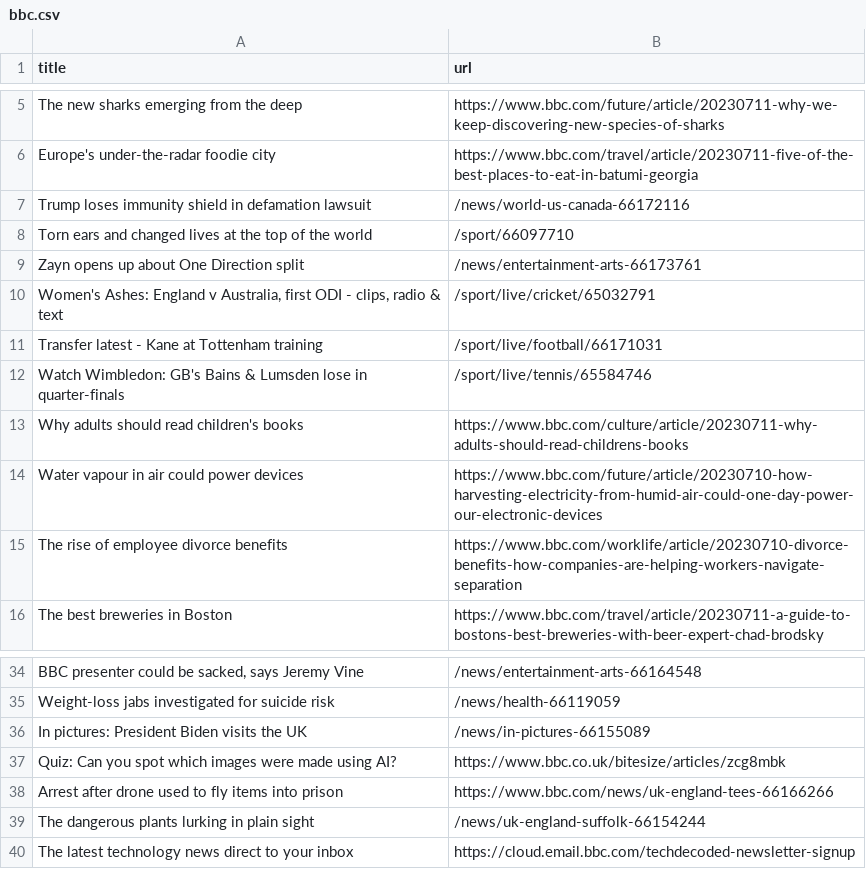
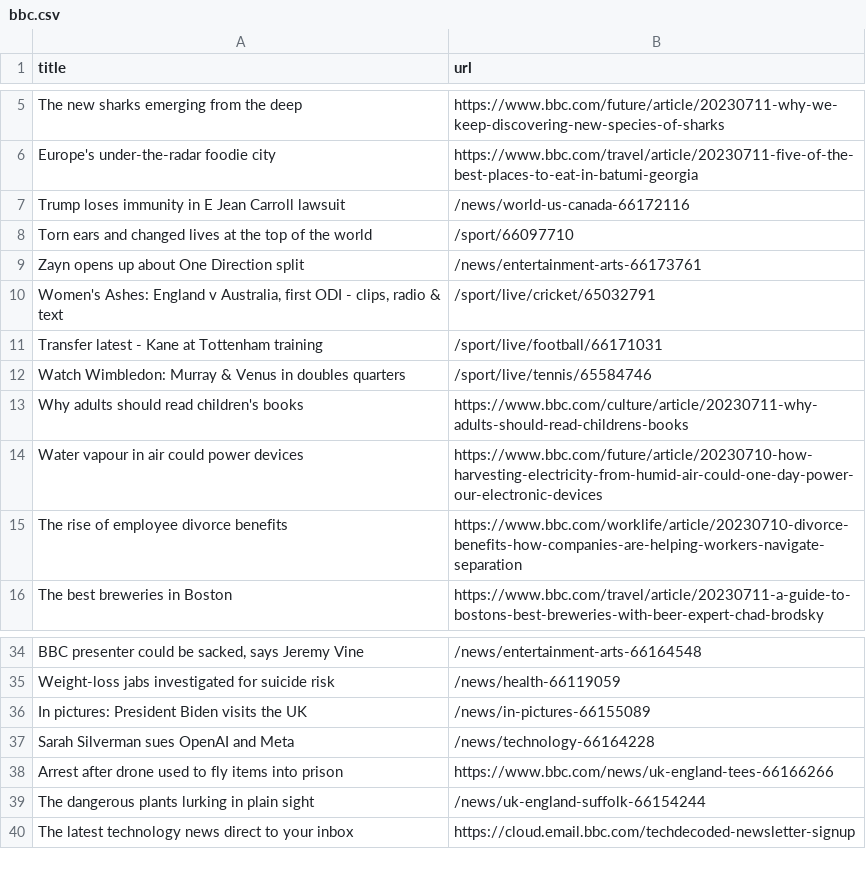
Before and after one commit to vlsachdev/automatic-scraper-bbc, a CSV file: bbc.csv, drawn as a sheet; only a part is shown, gaps mark what is left out.

```diff
--- a/bbc.csv
+++ b/bbc.csv
@@ -6,3 +6,3 @@ The new sharks emerging from the deep,https://www.bbc.com/future/article/2023071
 Europe's under-the-radar foodie city,https://www.bbc.com/travel/article/20230711-five-of-the-best-places-to-eat-in-batumi-georgia
-Trump loses immunity shield in defamation lawsuit,/news/world-us-canada-66172116
+Trump loses immunity in E Jean Carroll lawsuit,/news/world-us-canada-66172116
 Torn ears and changed lives at the top of the world,/sport/66097710
@@ -11,3 +11,3 @@ Zayn opens up about One Direction split,/news/entertainment-arts-66173761
 Transfer latest - Kane at Tottenham training,/sport/live/football/66171031
-Watch Wimbledon: GB's Bains & Lumsden lose in quarter-finals,/sport/live/tennis/65584746
+Watch Wimbledon: Murray & Venus in doubles quarters,/sport/live/tennis/65584746
 Why adults should read children's books,https://www.bbc.com/culture/article/20230711-why-adults-should-read-childrens-books
@@ -36,3 +36,3 @@ Weight-loss jabs investigated for suicide risk,/news/health-66119059
 In pictures: President Biden visits the UK,/news/in-pictures-66155089
-Quiz: Can you spot which images were made using AI?,https://www.bbc.co.uk/bitesize/articles/zcg8mbk
+Sarah Silverman sues OpenAI and Meta,/news/technology-66164228
 Arrest after drone used to fly items into prison,https://www.bbc.com/news/uk-england-tees-66166266
```
